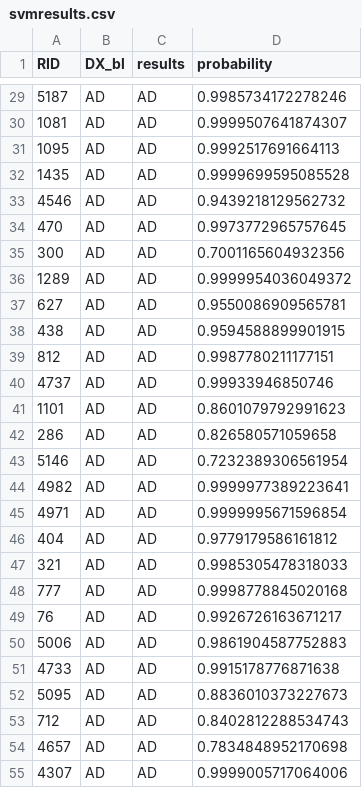
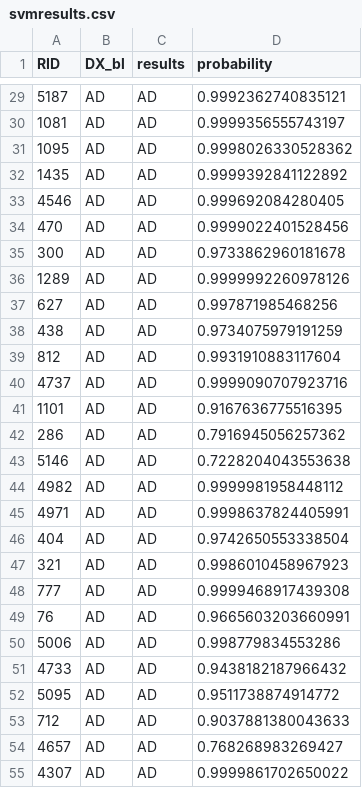
Before and after one commit to raidel123/AlzheTect, a CSV file: trunk/results/svmresults.csv, drawn as a sheet; only a part is shown, gaps mark what is left out; the diff covers the shown part only.

```diff
--- a/trunk/results/svmresults.csv
+++ b/trunk/results/svmresults.csv
@@ -29,27 +29,27 @@ RID,DX_bl,results,probability
-5187,AD,AD,0.9985734172278246
-1081,AD,AD,0.9999507641874307
-1095,AD,AD,0.9992517691664113
-1435,AD,AD,0.9999699595085528
-4546,AD,AD,0.9439218129562732
-470,AD,AD,0.9973772965757645
-300,AD,AD,0.7001165604932356
-1289,AD,AD,0.9999954036049372
-627,AD,AD,0.9550086909565781
-438,AD,AD,0.9594588899901915
-812,AD,AD,0.9987780211177151
-4737,AD,AD,0.99933946850746
-1101,AD,AD,0.8601079792991623
-286,AD,AD,0.826580571059658
-5146,AD,AD,0.7232389306561954
-4982,AD,AD,0.9999977389223641
-4971,AD,AD,0.9999995671596854
-404,AD,AD,0.9779179586161812
-321,AD,AD,0.9985305478318033
-777,AD,AD,0.9998778845020168
-76,AD,AD,0.9926726163671217
-5006,AD,AD,0.9861904587752883
-4733,AD,AD,0.9915178776871638
-5095,AD,AD,0.8836010373227673
-712,AD,AD,0.8402812288534743
-4657,AD,AD,0.7834848952170698
-4307,AD,AD,0.9999005717064006
+5187,AD,AD,0.9992362740835121
+1081,AD,AD,0.9999356555743197
+1095,AD,AD,0.9998026330528362
+1435,AD,AD,0.9999392841122892
+4546,AD,AD,0.999692084280405
+470,AD,AD,0.9999022401528456
+300,AD,AD,0.9733862960181678
+1289,AD,AD,0.9999992260978126
+627,AD,AD,0.997871985468256
+438,AD,AD,0.9734075979191259
+812,AD,AD,0.9931910883117604
+4737,AD,AD,0.9999090707923716
+1101,AD,AD,0.9167636775516395
+286,AD,AD,0.7916945056257362
+5146,AD,AD,0.7228204043553638
+4982,AD,AD,0.9999981958448112
+4971,AD,AD,0.9998637824405991
+404,AD,AD,0.9742650553338504
+321,AD,AD,0.9986010458967923
+777,AD,AD,0.9999468917439308
+76,AD,AD,0.9665603203660991
+5006,AD,AD,0.998779834553286
+4733,AD,AD,0.9438182187966432
+5095,AD,AD,0.9511738874914772
+712,AD,AD,0.9037881380043633
+4657,AD,AD,0.768268983269427
+4307,AD,AD,0.9999861702650022
```
Also changed, not shown: 116 edited cells elsewhere in this file, 23 other files.
